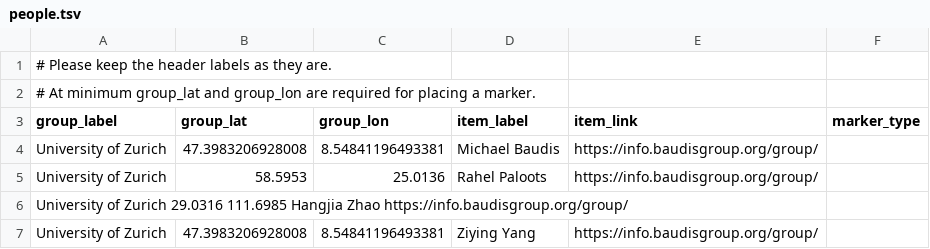
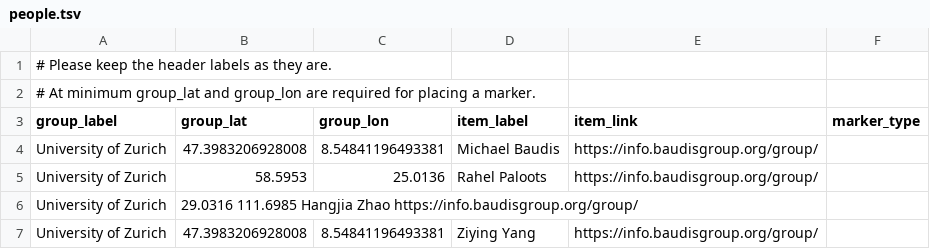
Before and after one commit to baudisgroup/baudisgroup.github.io, a TSV file: docs/group/people.tsv, drawn as a sheet; removed rows and columns are numbered as before the commit, all else as after; the diff names each change by its address in the sheet, - before the commit and + after, or states it on an @@ line.

Commit message:
Update people.tsv

```diff
--- a/docs/group/people.tsv
+++ b/docs/group/people.tsv
-row 6: University of Zurich 29.0316 111.6985 Hangjia Zhao https://info.baudisgroup.org/group/
+row 6: University of Zurich | 29.0316 111.6985 Hangjia Zhao https://info.baudisgroup.org/group/
```
